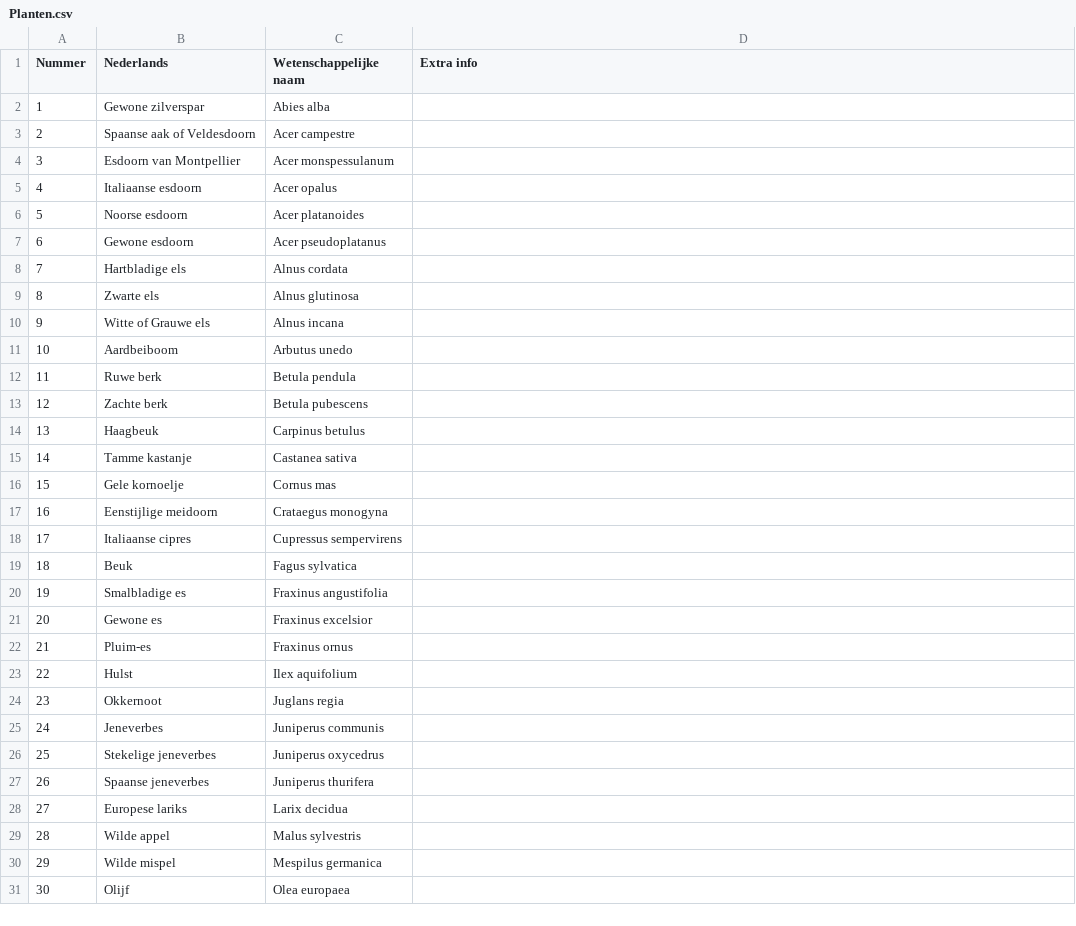
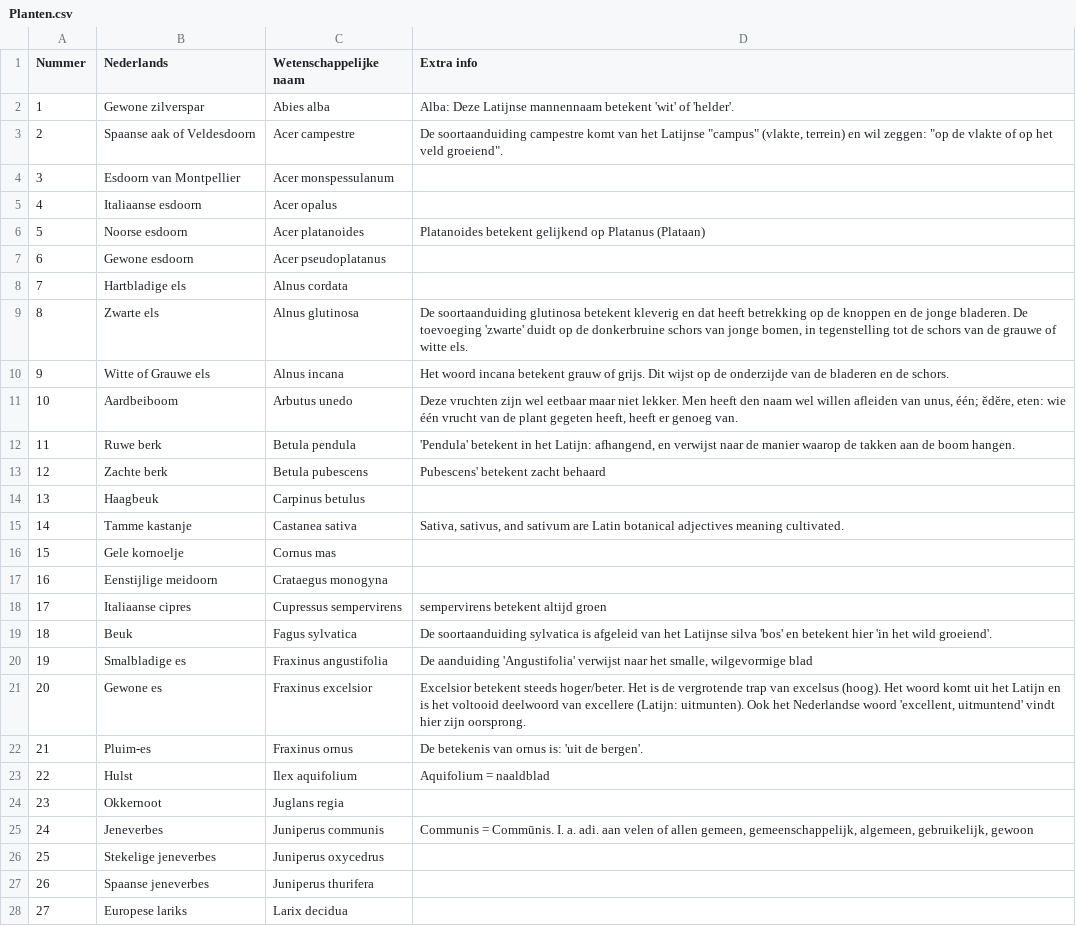
Before and after one commit to uwtuingids/plantnaamtester, a CSV file: Data/Planten.csv, drawn as a sheet; only a part is shown; the shorter side is filled out with more unchanged rows.

Commit message:
Add files via upload

```diff
--- a/Data/Planten.csv
+++ b/Data/Planten.csv
@@ -1,26 +1,26 @@
 Nummer;Nederlands;Wetenschappelijke naam;Extra info
-1;Gewone zilverspar;Abies alba;
-2;Spaanse aak of Veldesdoorn;Acer campestre;
+1;Gewone zilverspar;Abies alba;Alba: Deze Latijnse mannennaam betekent 'wit' of 'helder'. 
+2;Spaanse aak of Veldesdoorn;Acer campestre;"De soortaanduiding campestre komt van het Latijnse ""campus"" (vlakte, terrein) en wil zeggen: ""op de vlakte of op het veld groeiend""."
 3;Esdoorn van Montpellier;Acer monspessulanum;
 4;Italiaanse esdoorn;Acer opalus;
-5;Noorse esdoorn;Acer platanoides;
+5;Noorse esdoorn;Acer platanoides;Platanoides betekent gelijkend op Platanus (Plataan)
 6;Gewone esdoorn;Acer pseudoplatanus;
 7;Hartbladige els;Alnus cordata;
-8;Zwarte els;Alnus glutinosa;
-9;Witte of Grauwe els;Alnus incana;
-10;Aardbeiboom;Arbutus unedo;
-11;Ruwe berk;Betula pendula;
-12;Zachte berk;Betula pubescens;
+8;Zwarte els;Alnus glutinosa;De soortaanduiding glutinosa betekent kleverig en dat heeft betrekking op de knoppen en de jonge bladeren. De toevoeging 'zwarte' duidt op de donkerbruine schors van jonge bomen, in tegenstelling tot de schors van de grauwe of witte els.
+9;Witte of Grauwe els;Alnus incana;Het woord incana betekent grauw of grijs. Dit wijst op de onderzijde van de bladeren en de schors.
+10;Aardbeiboom;Arbutus unedo;"Deze vruchten zijn wel eetbaar maar niet lekker. Men heeft den naam wel willen afleiden van unus, één; ĕdĕre, eten: wie één vrucht van de plant gegeten heeft, heeft er genoeg van."
+11;Ruwe berk;Betula pendula;'Pendula' betekent in het Latijn: afhangend, en verwijst naar de manier waarop de takken aan de boom hangen.
+12;Zachte berk;Betula pubescens;Pubescens' betekent zacht behaard
 13;Haagbeuk;Carpinus betulus;
-14;Tamme kastanje;Castanea sativa;
+14;Tamme kastanje;Castanea sativa;Sativa, sativus, and sativum are Latin botanical adjectives meaning cultivated.
 15;Gele kornoelje;Cornus mas;
 16;Eenstijlige meidoorn;Crataegus monogyna;
-17;Italiaanse cipres;Cupressus sempervirens;
-18;Beuk;Fagus sylvatica;
-19;Smalbladige es;Fraxinus angustifolia;
-20;Gewone es;Fraxinus excelsior;
-21;Pluim-es;Fraxinus ornus;
-22;Hulst;Ilex aquifolium;
+17;Italiaanse cipres;Cupressus sempervirens;sempervirens betekent altijd groen
+18;Beuk;Fagus sylvatica;De soortaanduiding sylvatica is afgeleid van het Latijnse silva 'bos' en betekent hier 'in het wild groeiend'.
+19;Smalbladige es;Fraxinus angustifolia;De aanduiding 'Angustifolia' verwijst naar het smalle, wilgevormige blad
+20;Gewone es;Fraxinus excelsior;Excelsior betekent steeds hoger/beter. Het is de vergrotende trap van excelsus (hoog). Het woord komt uit het Latijn en is het voltooid deelwoord van excellere (Latijn: uitmunten). Ook het Nederlandse woord 'excellent, uitmuntend' vindt hier zijn oorsprong.
+21;Pluim-es;Fraxinus ornus;De betekenis van ornus is: 'uit de bergen'.
+22;Hulst;Ilex aquifolium;Aquifolium = naaldblad
 23;Okkernoot;Juglans regia;
-24;Jeneverbes;Juniperus communis;
+24;Jeneverbes;Juniperus communis;Communis = Commūnis. I. a. adi. aan velen of allen gemeen, gemeenschappelijk, algemeen, gebruikelijk, gewoon
 25;Stekelige jeneverbes;Juniperus oxycedrus;
```
